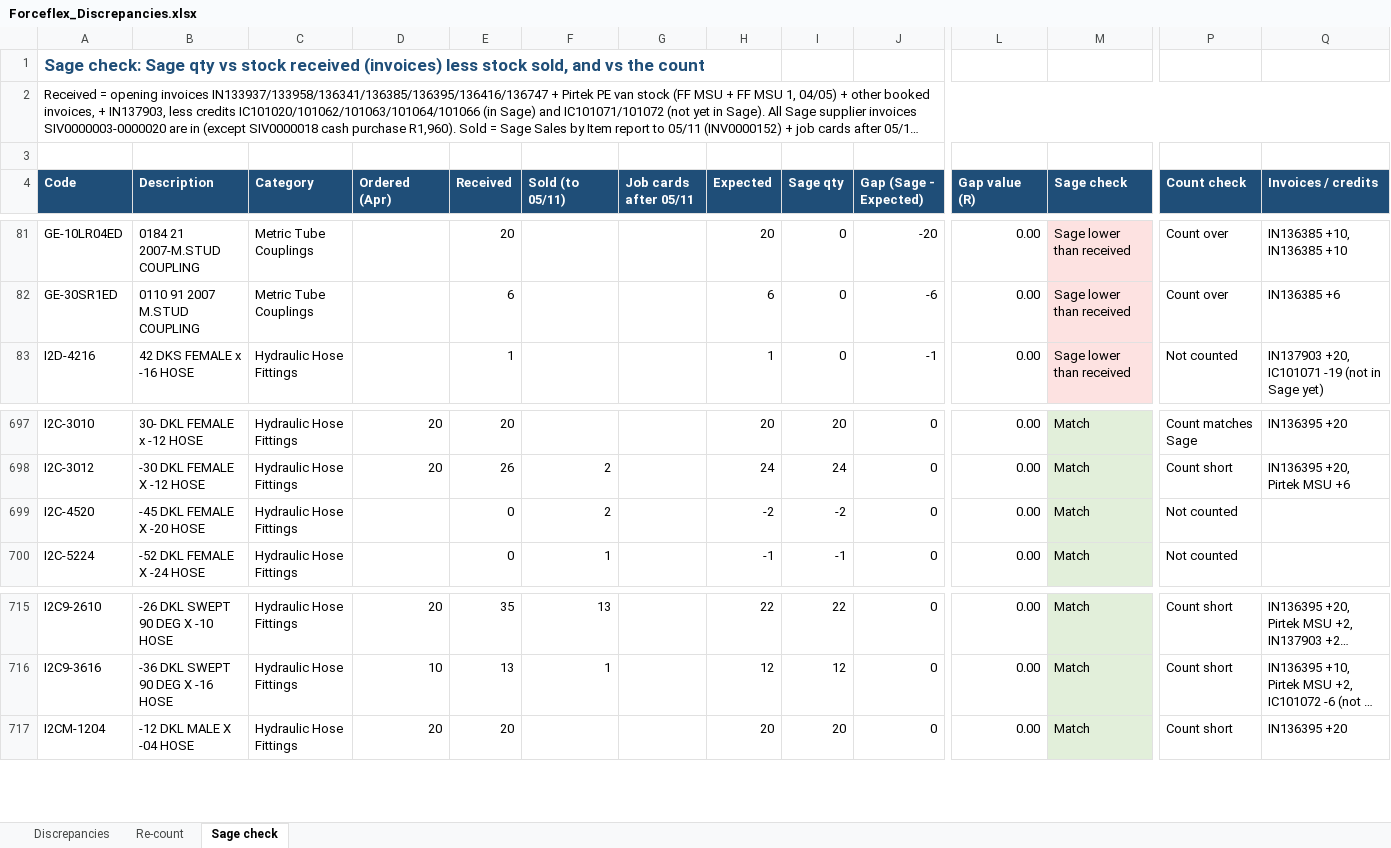
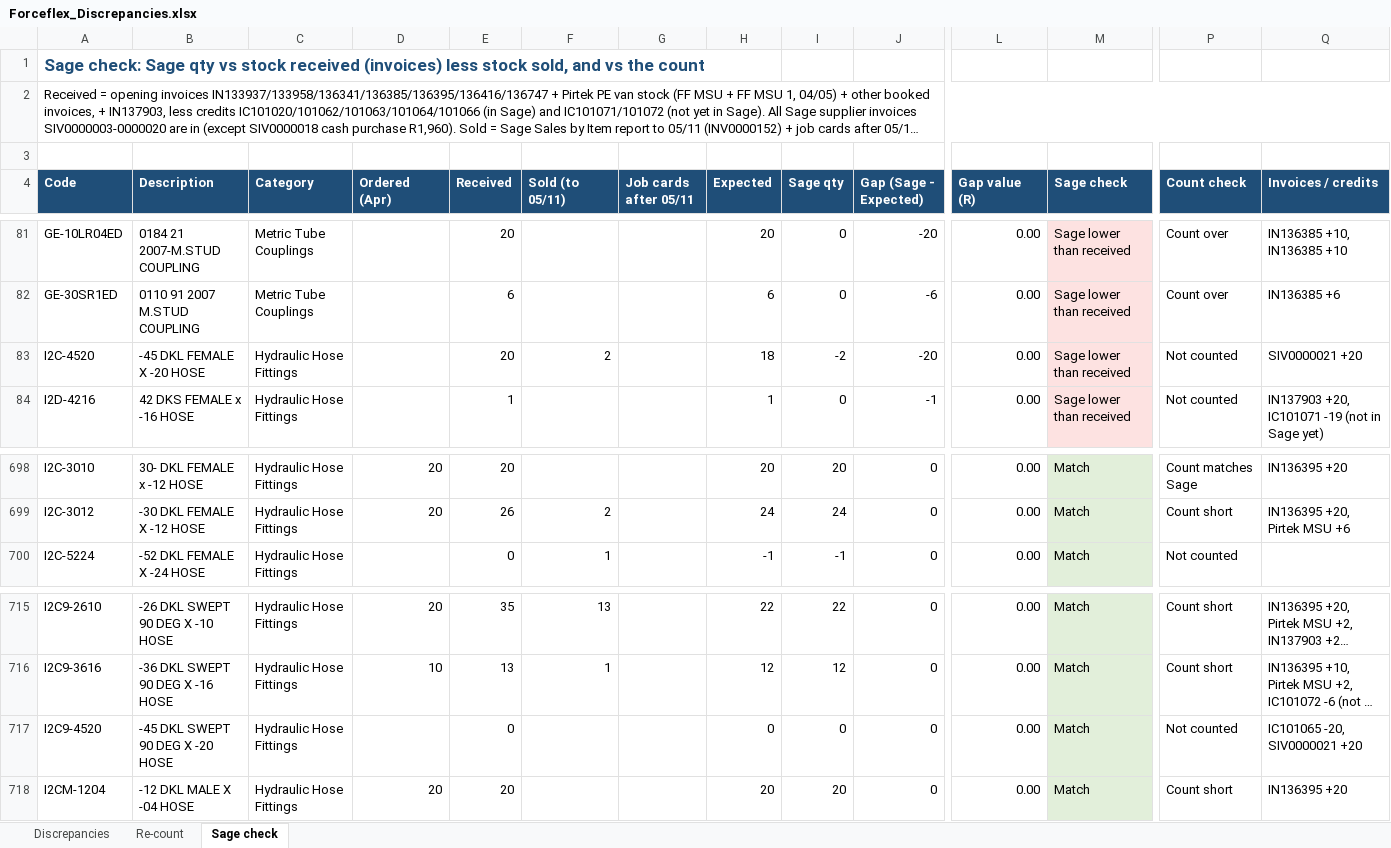
Before and after one commit to MichaelB1300/Forceflex-stock-live, an Excel workbook: Forceflex_Discrepancies.xlsx, sheet Sage check, drawn as a sheet; only a part is shown, gaps mark what is left out; long unchanged cells end in …; values as stored, in another font and other column widths than the file's, no borders; charts and pictures not drawn; removed rows and columns are numbered as before the commit, all else as after; rows hold the shown columns only; the diff names each change by its address in the sheet, - before the commit and + after, or states it on an @@ line.

```diff
--- a/Forceflex_Discrepancies.xlsx (sheet Sage check)
+++ b/Forceflex_Discrepancies.xlsx (sheet Sage check)
+row 83: I2C-4520 | -45 DKL FEMALE X -20 HOSE | Hydraulic Hose Fittings |  | 20 | 2 |  | 18 | -2 | -20 | 0.00 | Sage lower than received | Not counted | SIV0000021 +20
-row 699: I2C-4520 | -45 DKL FEMALE X -20 HOSE | Hydraulic Hose Fittings |  | 0 | 2 |  | -2 | -2 | 0 | 0.00 | Match | Not counted
+row 717: I2C9-4520 | -45 DKL SWEPT 90 DEG X -20 HOSE | Hydraulic Hose Fittings |  | 0 |  |  | 0 | 0 | 0 | 0.00 | Match | Not counted | IC101065 -20, SIV0000021 +20
```
Also changed, not shown: Forceflex_Sage_Fix_Checklist.xlsx, Forceflex_Sage_Fix_List.xlsx, 5 other files.
